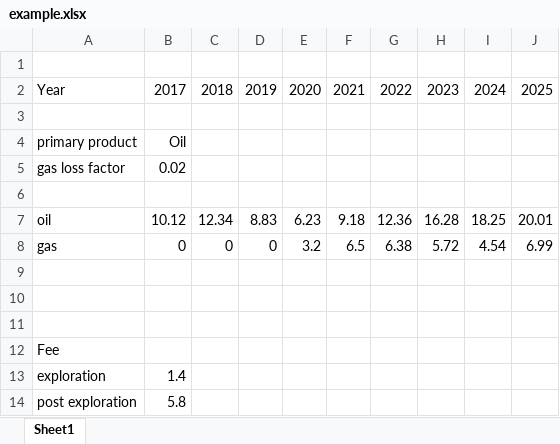
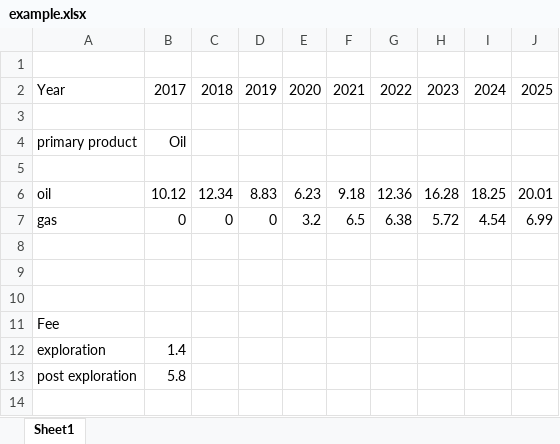
Before and after one commit to julien-truffaut/fp-api, an Excel workbook: core/src/main/resources/example.xlsx, sheet Sheet1, drawn as a sheet; values as stored, in another font and other column widths than the file's, no borders; the diff names each change by its address in the sheet, - before the commit and + after, or states it on an @@ line.

Commit message:
remove gas loss factor

```diff
--- a/core/src/main/resources/example.xlsx (sheet Sheet1)
+++ b/core/src/main/resources/example.xlsx (sheet Sheet1)
-row 5: gas loss factor | 0.02
```
